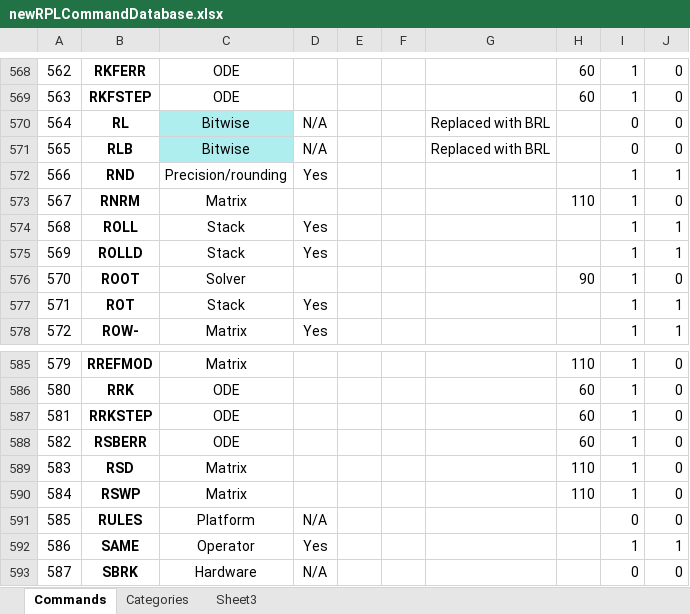
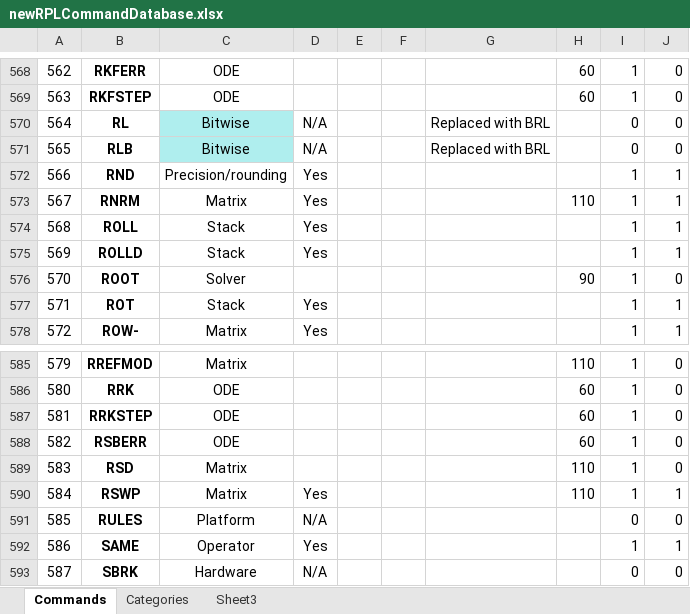
Before and after one commit to c3d/db48x-from-newrpl, an Excel workbook: newrpl/docs/newRPLCommandDatabase.xlsx, sheet Commands, drawn as a sheet; only a part is shown, gaps mark what is left out; values as stored, in another font and other column widths than the file's, no borders; charts and pictures not drawn; the diff covers the shown part only; the diff names each change by its address in the sheet, - before the commit and + after, or states it on an @@ line.

Commit message:
Added several matrix commands.

```diff
--- a/newrpl/docs/newRPLCommandDatabase.xlsx (sheet Commands)
+++ b/newrpl/docs/newRPLCommandDatabase.xlsx (sheet Commands)
-D573: (empty)
+D573: Yes
-J573: 0
+J573: 1
-D590: (empty)
+D590: Yes
-J590: 0
+J590: 1
```
Also changed, not shown: 16 edited cells and cell formats elsewhere in this sheet, 1 other file.
